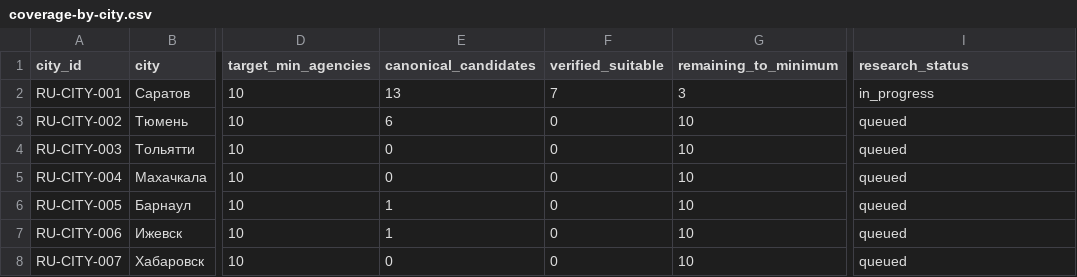
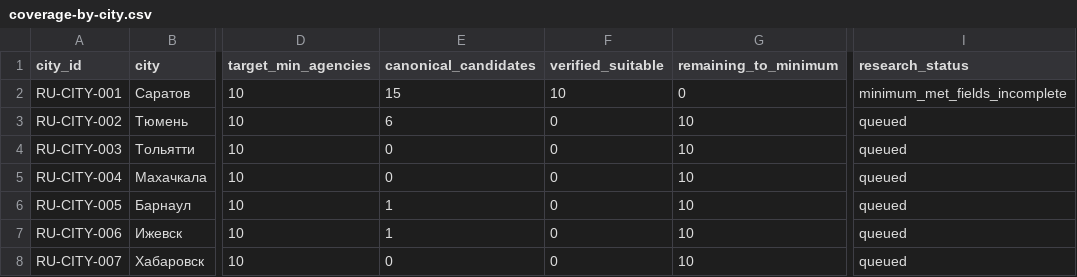
Before and after one commit to apodelenko-ctrl/WEGC, a CSV file: project-bible/mira/research/agency-expansion-2026-09-19/coverage-by-city.csv, drawn as a sheet; only a part is shown, gaps mark what is left out; the diff names each change by its address in the sheet, - before the commit and + after, or states it on an @@ line.

```diff
--- a/project-bible/mira/research/agency-expansion-2026-09-19/coverage-by-city.csv
+++ b/project-bible/mira/research/agency-expansion-2026-09-19/coverage-by-city.csv
-E2 (canonical_candidates): 13
+E2 (canonical_candidates): 15
-F2 (verified_suitable): 7
+F2 (verified_suitable): 10
-G2 (remaining_to_minimum): 3
+G2 (remaining_to_minimum): 0
-I2 (research_status): in_progress
+I2 (research_status): minimum_met_fields_incomplete
```
Also changed, not shown: project-bible/mira/data/phuket-developer-master.csv, 28 other files.
